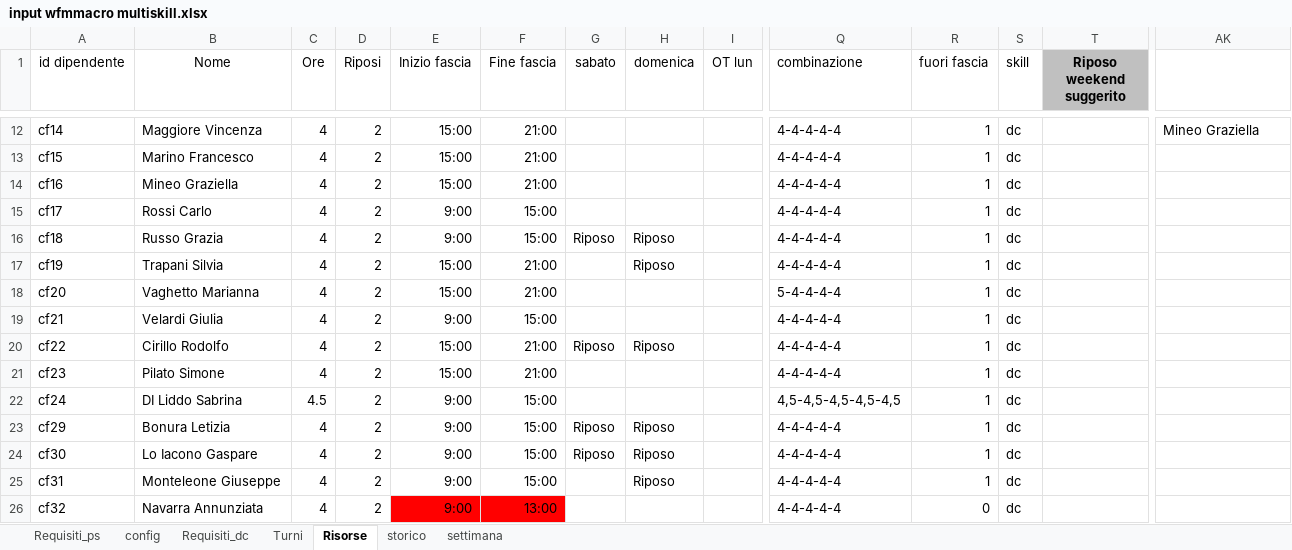
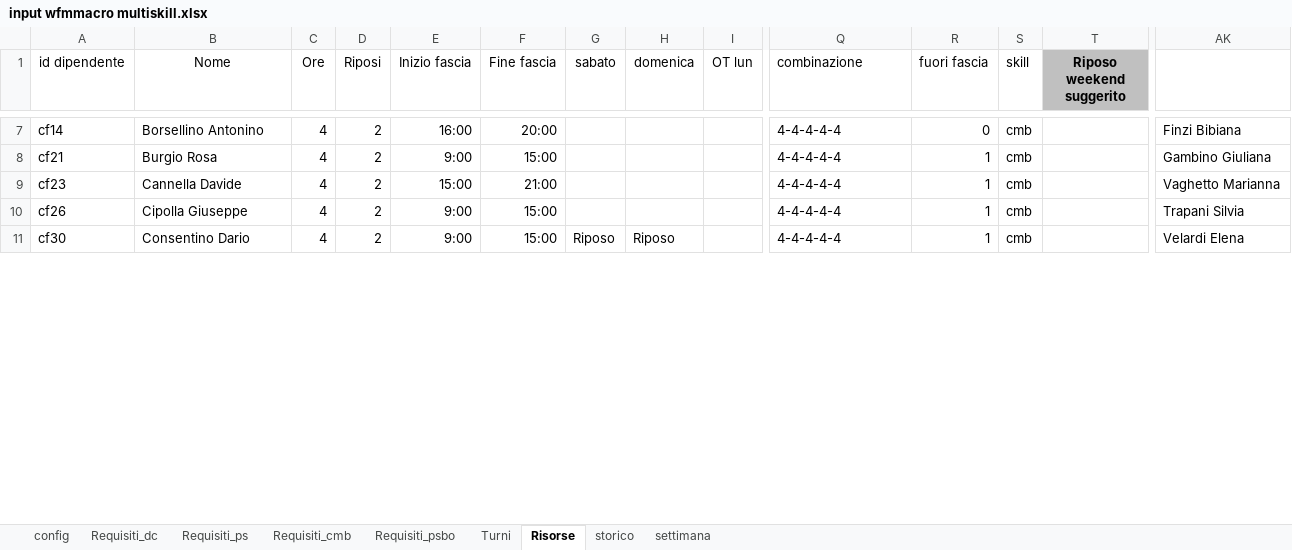
Before and after one commit to Willywillox/Wfm, an Excel workbook: input wfmmacro multiskill.xlsx, sheet Risorse, drawn as a sheet; only a part is shown, gaps mark what is left out; values as stored, in another font and other column widths than the file's, no borders; conditional formats not drawn; removed rows and columns are numbered as before the commit, all else as after; rows hold the shown columns only; the diff covers the shown part only; the diff names each change by its address in the sheet, - before the commit and + after, or states it on an @@ line.

```diff
--- a/input wfmmacro multiskill.xlsx (sheet Risorse)
+++ b/input wfmmacro multiskill.xlsx (sheet Risorse)
+sheet tab: Requisiti_cmb
+sheet tab: Requisiti_psbo
@@ sheet tab order changed: config | Requisiti_dc | Requisiti_ps | Requisiti_cmb | Requisiti_psbo | Turni | Risorse | storico | settimana @@
-B7 (Nome): Maggiore Vincenza
+B7 (Nome): Borsellino Antonino
-E7 (Inizio fascia): 15:00
+E7 (Inizio fascia): 16:00
-F7 (Fine fascia): 21:00
+F7 (Fine fascia): 20:00
-R7 (fuori fascia): 1
+R7 (fuori fascia): 0
-S7 (skill): dc
+S7 (skill): cmb
-AK7: Mineo Graziella
+AK7: Finzi Bibiana
-row 13: cf15 | Marino Francesco | 4 | 2 | 15:00 | 21:00 |  |  |  | 4-4-4-4-4 | 1 | dc
-row 14: cf16 | Mineo Graziella | 4 | 2 | 15:00 | 21:00 |  |  |  | 4-4-4-4-4 | 1 | dc
-row 15: cf17 | Rossi Carlo | 4 | 2 | 9:00 | 15:00 |  |  |  | 4-4-4-4-4 | 1 | dc
-row 16: cf18 | Russo Grazia | 4 | 2 | 9:00 | 15:00 | Riposo | Riposo |  | 4-4-4-4-4 | 1 | dc
-row 17: cf19 | Trapani Silvia | 4 | 2 | 15:00 | 21:00 |  | Riposo |  | 4-4-4-4-4 | 1 | dc
-row 18: cf20 | Vaghetto Marianna | 4 | 2 | 15:00 | 21:00 |  |  |  | 5-4-4-4-4 | 1 | dc
-B8 (Nome): Velardi Giulia
+B8 (Nome): Burgio Rosa
-S8 (skill): dc
+S8 (skill): cmb
-AK8: (empty)
+AK8: Gambino Giuliana
-row 20: cf22 | Cirillo Rodolfo | 4 | 2 | 15:00 | 21:00 | Riposo | Riposo |  | 4-4-4-4-4 | 1 | dc
-B9 (Nome): Pilato Simone
+B9 (Nome): Cannella Davide
-S9 (skill): dc
+S9 (skill): cmb
-AK9: (empty)
+AK9: Vaghetto Marianna
-row 22: cf24 | DI Liddo Sabrina | 4.5 | 2 | 9:00 | 15:00 |  |  |  | 4,5-4,5-4,5-4,5-4,5 | 1 | dc
-A10 (id dipendente): cf29
+A10 (id dipendente): cf26
-B10 (Nome): Bonura Letizia
+B10 (Nome): Cipolla Giuseppe
-G10 (sabato): Riposo
+G10 (sabato): (empty)
-H10 (domenica): Riposo
+H10 (domenica): (empty)
-S10:S11 (skill): dc
+S10:S11 (skill): cmb
-AK10: (empty)
+AK10: Trapani Silvia
-B11 (Nome): Lo Iacono Gaspare
+B11 (Nome): Consentino Dario
-AK11: (empty)
+AK11: Velardi Elena
-row 25: cf31 | Monteleone Giuseppe | 4 | 2 | 9:00 | 15:00 |  | Riposo |  | 4-4-4-4-4 | 1 | dc
-row 26: cf32 | Navarra Annunziata | 4 | 2 | 9:00 | 13:00 |  |  |  | 4-4-4-4-4 | 0 | dc
```
Also changed, not shown: 15 added rows, 9 removed rows, 227 edited cells and cell formats elsewhere in this sheet, sheet storico, sheet settimana, sheet Requisiti_ps, sheet Requisiti_dc, formulas that keep their value, charts or pictures, dist/risultato_turni.xlsx, 7 other files.
